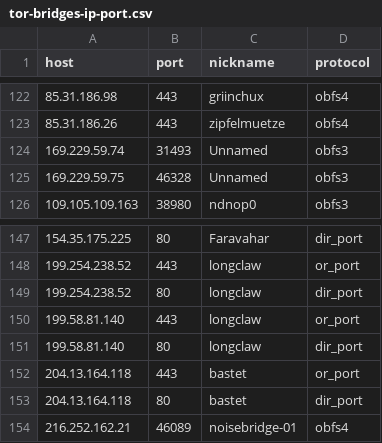
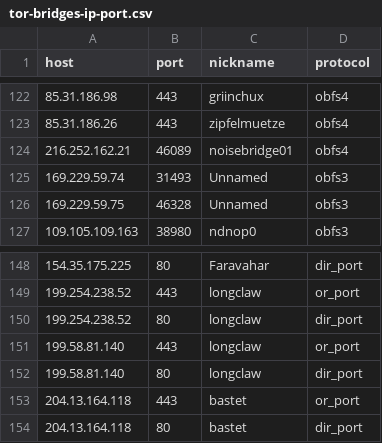
Before and after one commit to OpenObservatory/ooni-resources, a CSV file: bridge_reachability/tor-bridges-ip-port.csv, drawn as a sheet; only a part is shown, gaps mark what is left out.

Commit message:
re-order bridge line

```diff
--- a/bridge_reachability/tor-bridges-ip-port.csv
+++ b/bridge_reachability/tor-bridges-ip-port.csv
@@ -123,2 +123,3 @@ host,port,nickname,protocol
 85.31.186.26,443,zipfelmuetze,obfs4
+216.252.162.21,46089,noisebridge01,obfs4
 169.229.59.74,31493,Unnamed,obfs3
@@ -153,2 +154 @@ host,port,nickname,protocol
 204.13.164.118,80,bastet,dir_port
-216.252.162.21,46089,noisebridge-01,obfs4
```
